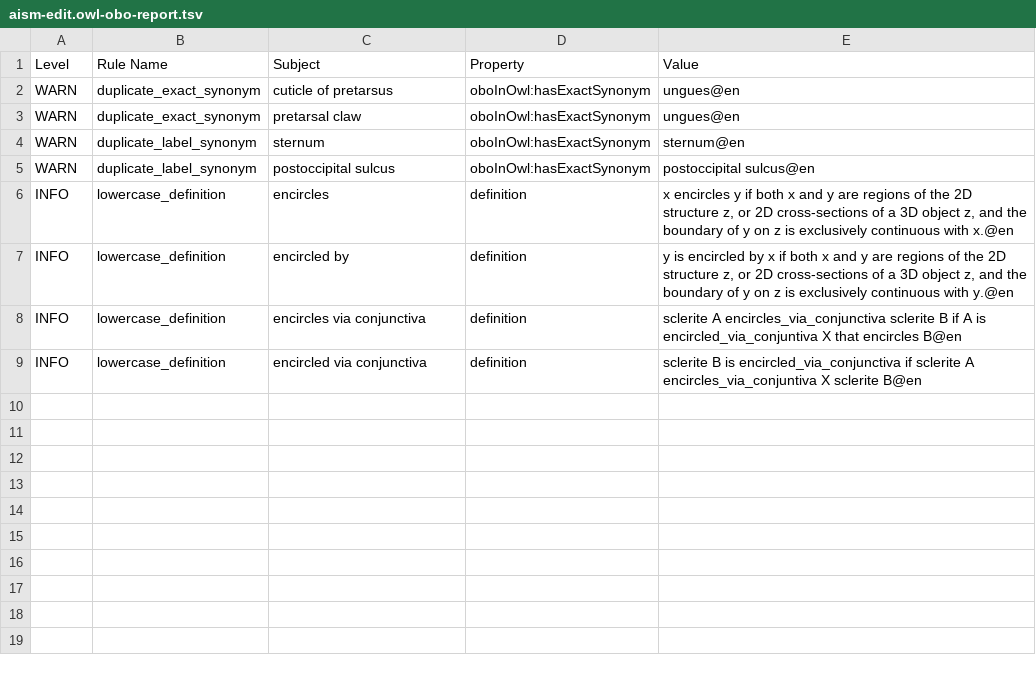
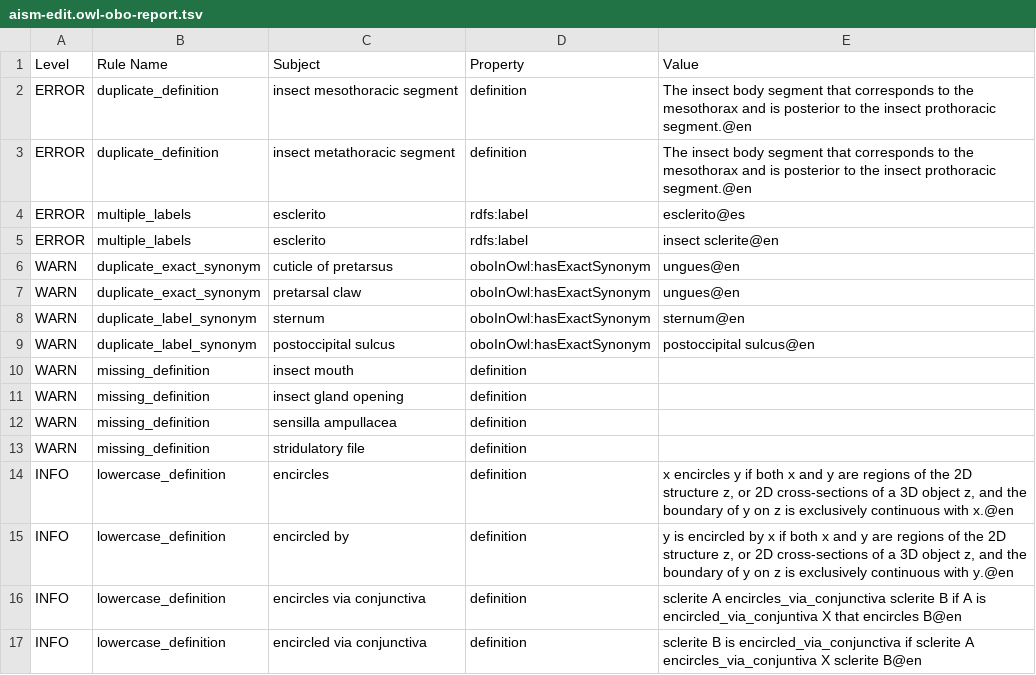
Before and after one commit to insect-morphology/aism, a TSV file: src/ontology/reports/aism-edit.owl-obo-report.tsv, drawn as a sheet; the diff names each change by its address in the sheet, - before the commit and + after, or states it on an @@ line.

```diff
--- a/src/ontology/reports/aism-edit.owl-obo-report.tsv
+++ b/src/ontology/reports/aism-edit.owl-obo-report.tsv
+row 2: ERROR | duplicate_definition | insect mesothoracic segment | definition | The insect body segment that corresponds to the mesothorax and is posterior to the insect prothoracic segment.@en
+row 3: ERROR | duplicate_definition | insect metathoracic segment | definition | The insect body segment that corresponds to the mesothorax and is posterior to the insect prothoracic segment.@en
+row 4: ERROR | multiple_labels | esclerito | rdfs:label | esclerito@es
+row 5: ERROR | multiple_labels | esclerito | rdfs:label | insect sclerite@en
+row 10: WARN | missing_definition | insect mouth | definition
+row 11: WARN | missing_definition | insect gland opening | definition
+row 12: WARN | missing_definition | sensilla ampullacea | definition
+row 13: WARN | missing_definition | stridulatory file | definition
```
Also changed, not shown: 20 other files.
